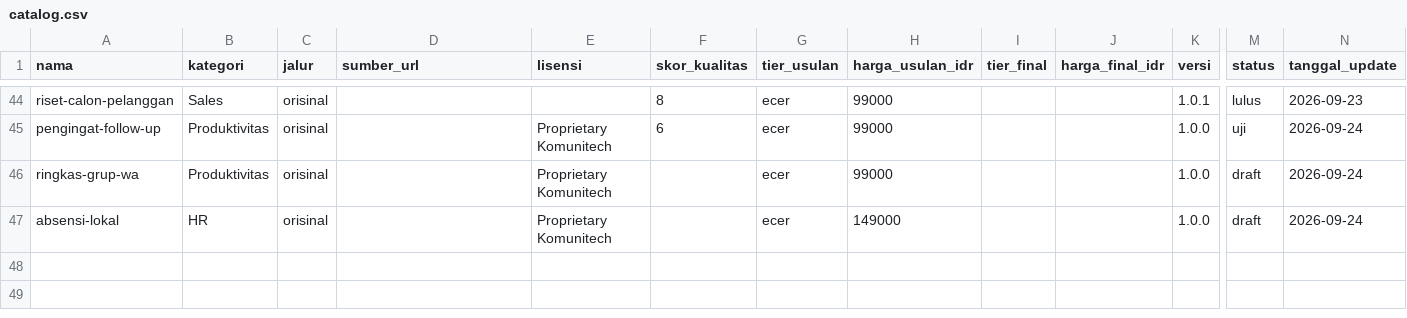
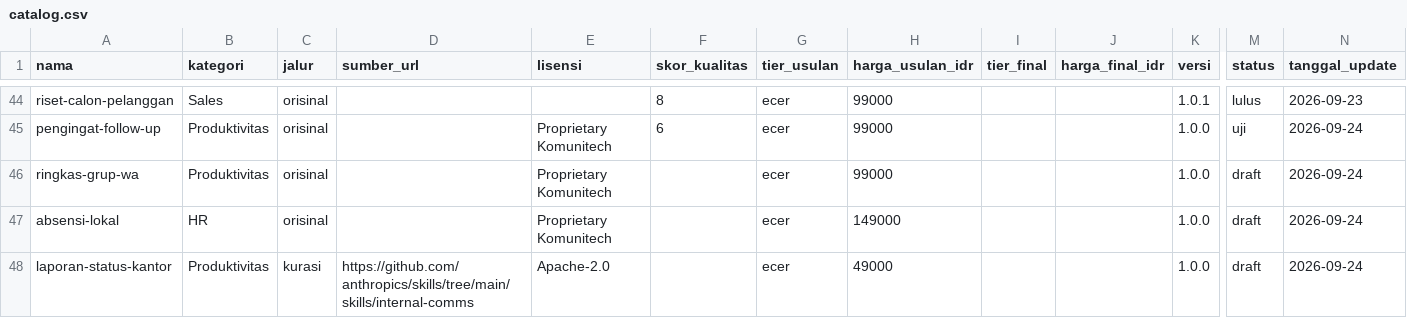
Before and after one commit to Komunitech-Skills/Skills-Product-by-Claude-Code, a CSV file: catalog.csv, drawn as a sheet; only a part is shown, gaps mark what is left out; rows hold the shown columns only; the diff names each change by its address in the sheet, - before the commit and + after, or states it on an @@ line.

```diff
--- a/catalog.csv
+++ b/catalog.csv
+row 48: laporan-status-kantor | Produktivitas | kurasi | https://github.com/anthropics/skills/tree/main/skills/internal-comms | Apache-2.0 |  | ecer | 49000 |  |  | 1.0.0 | draft | 2026-09-24
```
Also changed, not shown: 14 other files.
